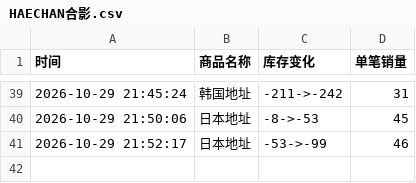
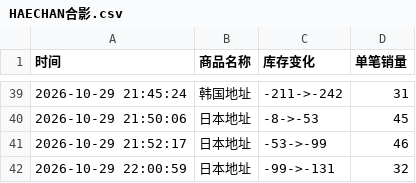
Before and after one commit to Juineii/nctdream_k41029, a CSV file: HAECHAN合影.csv, drawn as a sheet; only a part is shown, gaps mark what is left out.

Commit message:
自动更新数据 2026-10-29 22:01:52

```diff
--- a/HAECHAN合影.csv
+++ b/HAECHAN合影.csv
@@ -41 +41,2 @@
 2026-10-29 21:52:17,日本地址,-53->-99,46
+2026-10-29 22:00:59,日本地址,-99->-131,32
```
